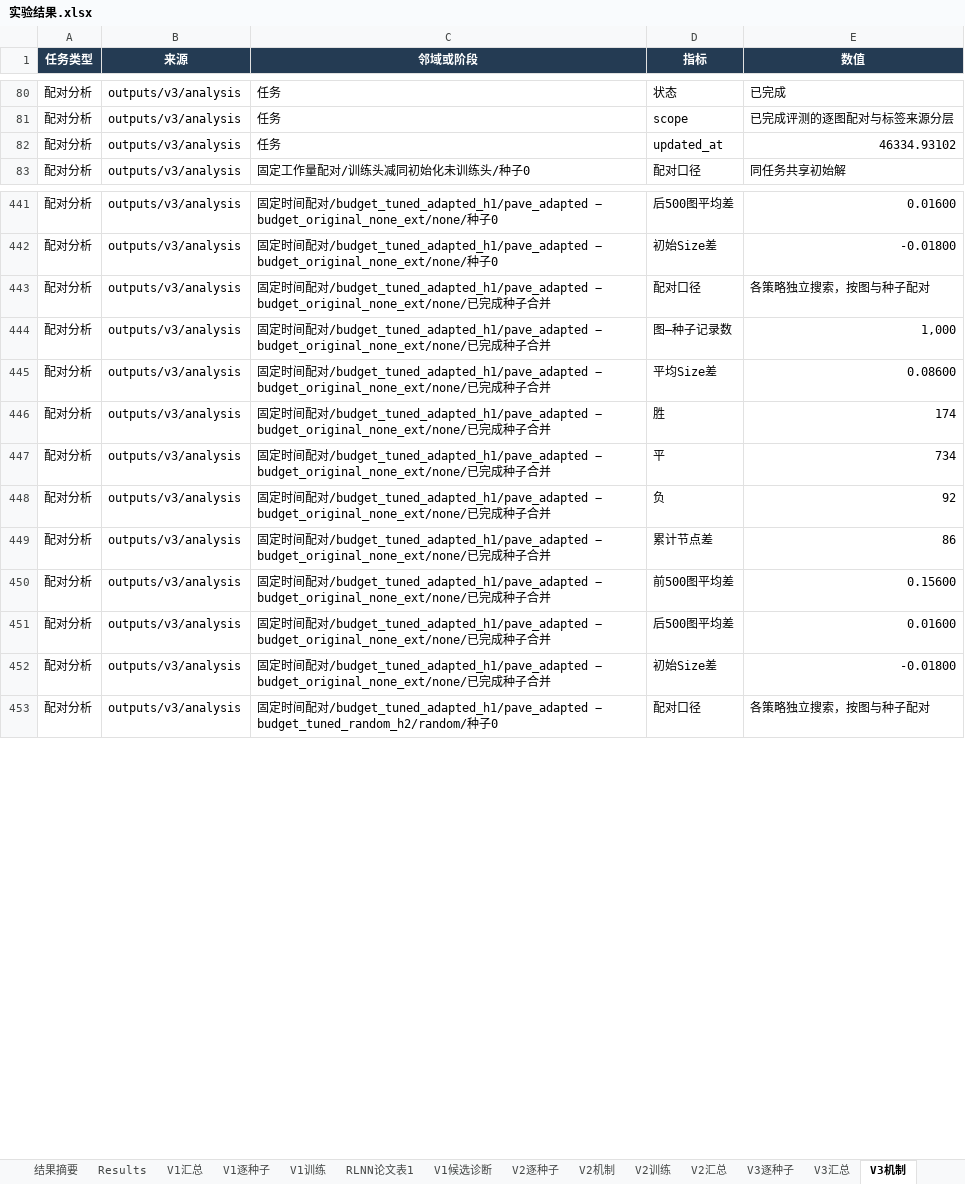
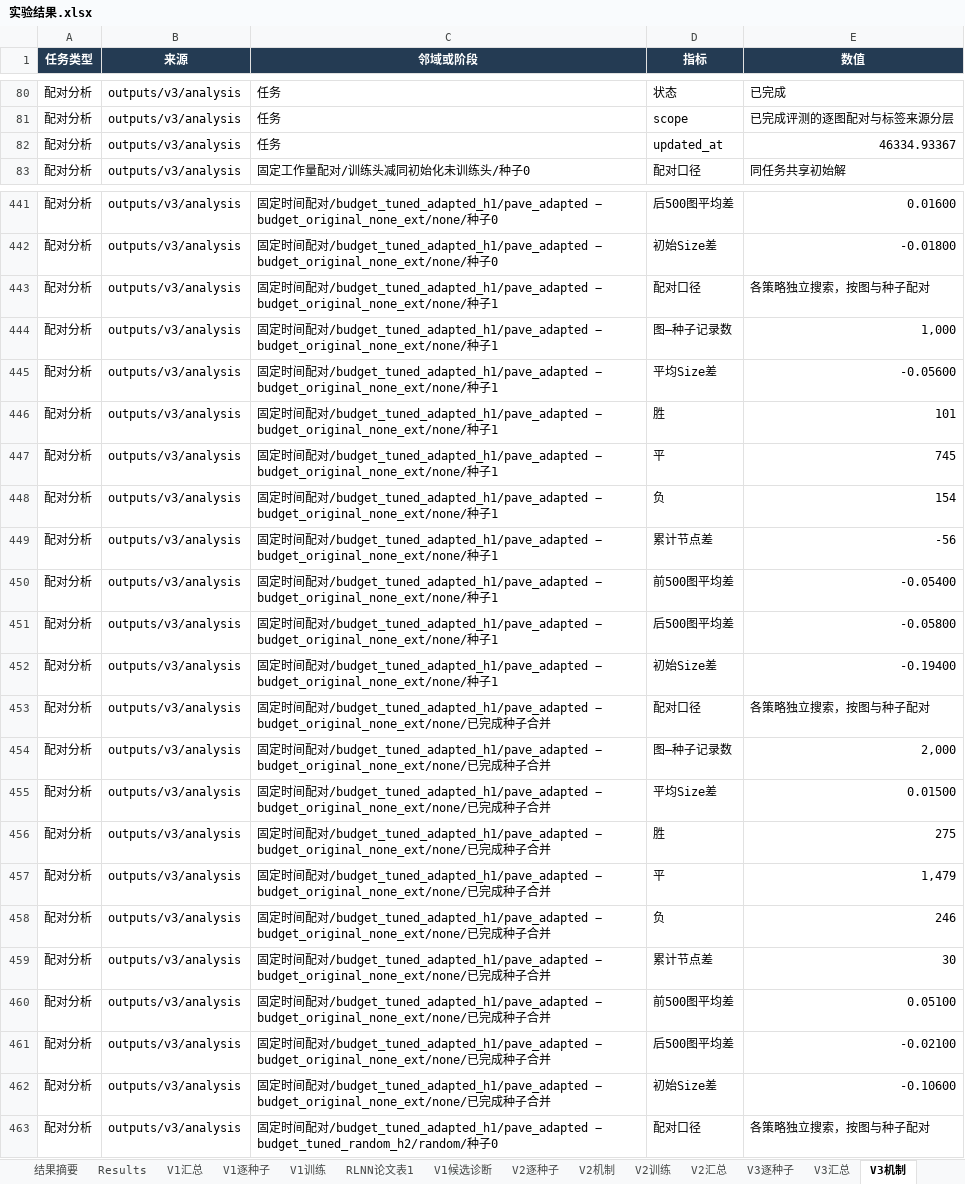
Before and after one commit to YuqiWang-code/RLNN_lab, an Excel workbook: docs/实验结果.xlsx, sheet V3机制, drawn as a sheet; only a part is shown, gaps mark what is left out; values as stored, in another font and other column widths than the file's, no borders; addresses are those after the commit; the diff covers the shown part only; the diff names each change by its address in the sheet, - before the commit and + after, or states it on an @@ line.

```diff
--- a/docs/实验结果.xlsx (sheet V3机制)
+++ b/docs/实验结果.xlsx (sheet V3机制)
-E82 (数值): 46334.93102
+E82 (数值): 46334.93367
+row 443: 配对分析 | outputs/v3/analysis | 固定时间配对/budget_tuned_adapted_h1/pave_adapted − budget_original_none_ext/none/种子1 | 配对口径 | 各策略独立搜索，按图与种子配对
+row 444: 配对分析 | outputs/v3/analysis | 固定时间配对/budget_tuned_adapted_h1/pave_adapted − budget_original_none_ext/none/种子1 | 图—种子记录数 | 1,000
+row 445: 配对分析 | outputs/v3/analysis | 固定时间配对/budget_tuned_adapted_h1/pave_adapted − budget_original_none_ext/none/种子1 | 平均Size差 | -0.05600
+row 446: 配对分析 | outputs/v3/analysis | 固定时间配对/budget_tuned_adapted_h1/pave_adapted − budget_original_none_ext/none/种子1 | 胜 | 101
+row 447: 配对分析 | outputs/v3/analysis | 固定时间配对/budget_tuned_adapted_h1/pave_adapted − budget_original_none_ext/none/种子1 | 平 | 745
+row 448: 配对分析 | outputs/v3/analysis | 固定时间配对/budget_tuned_adapted_h1/pave_adapted − budget_original_none_ext/none/种子1 | 负 | 154
+row 449: 配对分析 | outputs/v3/analysis | 固定时间配对/budget_tuned_adapted_h1/pave_adapted − budget_original_none_ext/none/种子1 | 累计节点差 | -56
+row 450: 配对分析 | outputs/v3/analysis | 固定时间配对/budget_tuned_adapted_h1/pave_adapted − budget_original_none_ext/none/种子1 | 前500图平均差 | -0.05400
+row 451: 配对分析 | outputs/v3/analysis | 固定时间配对/budget_tuned_adapted_h1/pave_adapted − budget_original_none_ext/none/种子1 | 后500图平均差 | -0.05800
+row 452: 配对分析 | outputs/v3/analysis | 固定时间配对/budget_tuned_adapted_h1/pave_adapted − budget_original_none_ext/none/种子1 | 初始Size差 | -0.19400
-E454 (数值): 1,000
+E454 (数值): 2,000
-E455 (数值): 0.08600
+E455 (数值): 0.01500
-E456 (数值): 174
+E456 (数值): 275
-E457 (数值): 734
+E457 (数值): 1,479
-E458 (数值): 92
+E458 (数值): 246
-E459 (数值): 86
+E459 (数值): 30
-E460 (数值): 0.15600
+E460 (数值): 0.05100
-E461 (数值): 0.01600
+E461 (数值): -0.02100
-E462 (数值): -0.01800
+E462 (数值): -0.10600
```
Also changed, not shown: 20 added rows and 18 edited cells elsewhere in this sheet, sheet V3逐种子, sheet V3汇总, formulas that keep their value, 7 other files.
